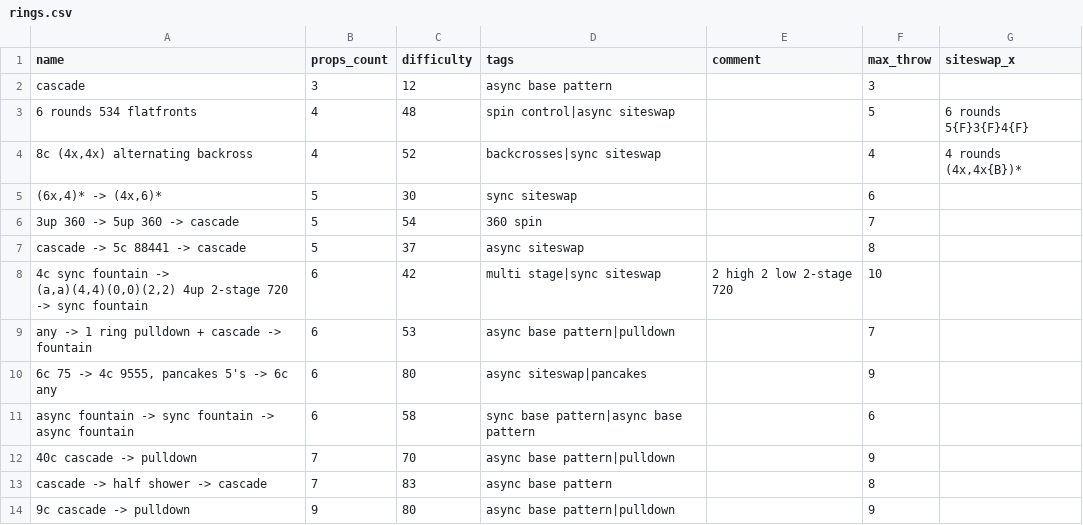
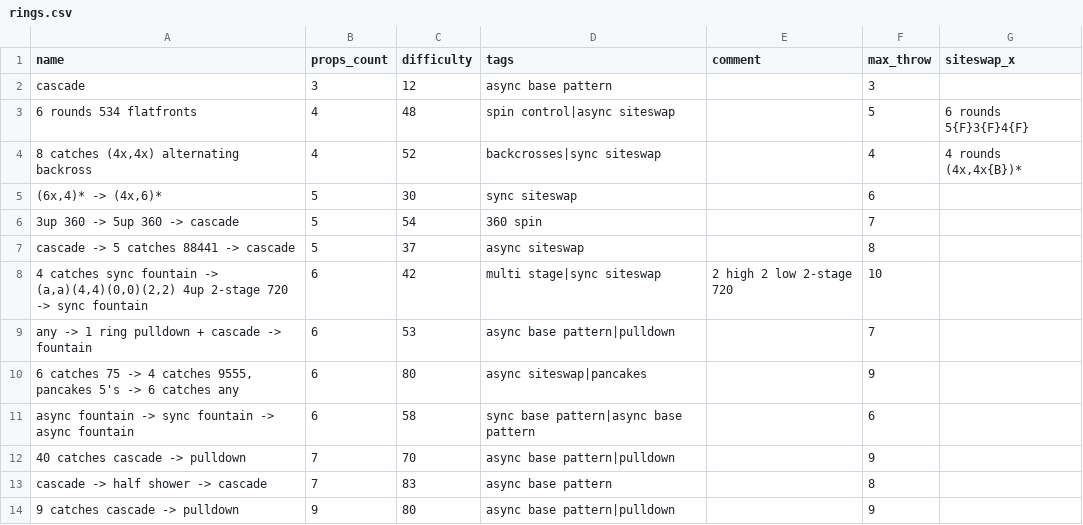
Before and after one commit to ofekraf/jugglefit_website, a CSV file: hardcoded_database/tricks/rings.csv, drawn as a sheet.

Commit message:
Add hundreds of ball and club tricks, mostly difficulty 0-20
Balls 174 -> 518, clubs 81 -> 328: missing past-event tricks plus new tricks drawn from the German championship Code of Points, standard siteswaps, body throws and spin control. Removes duplicates (flash = N catches of base pattern, rounds = catches), drops alberts/treblas, writes siteswaps as N rounds and spells out 'N catches'. CSVs are sorted by difficulty. Adds hardcoded_database/tricks/README.md (notation, siteswap primer, duplicate rules, difficulty scale, limitations).

```diff
--- a/hardcoded_database/tricks/rings.csv
+++ b/hardcoded_database/tricks/rings.csv
@@ -3,12 +3,12 @@ cascade,3,12,"async base pattern",,3
 "6 rounds 534 flatfronts",4,48,"spin control|async siteswap",,5,"6 rounds 5{F}3{F}4{F}"
-"8c (4x,4x) alternating backross",4,52,"backcrosses|sync siteswap",,4,"4 rounds (4x,4x{B})*"
+"8 catches (4x,4x) alternating backross",4,52,"backcrosses|sync siteswap",,4,"4 rounds (4x,4x{B})*"
 "(6x,4)* -> (4x,6)*",5,30,"sync siteswap",,6
 "3up 360 -> 5up 360 -> cascade",5,54,"360 spin",,7
-"cascade -> 5c 88441 -> cascade",5,37,"async siteswap",,8
-"4c sync fountain -> (a,a)(4,4)(0,0)(2,2) 4up 2-stage 720 -> sync fountain",6,42,"multi stage|sync siteswap","2 high 2 low 2-stage 720",10
+"cascade -> 5 catches 88441 -> cascade",5,37,"async siteswap",,8
+"4 catches sync fountain -> (a,a)(4,4)(0,0)(2,2) 4up 2-stage 720 -> sync fountain",6,42,"multi stage|sync siteswap","2 high 2 low 2-stage 720",10
 "any -> 1 ring pulldown + cascade -> fountain",6,53,"async base pattern|pulldown",,7
-"6c 75 -> 4c 9555, pancakes 5's -> 6c any",6,80,"async siteswap|pancakes",,9
+"6 catches 75 -> 4 catches 9555, pancakes 5's -> 6 catches any",6,80,"async siteswap|pancakes",,9
 "async fountain -> sync fountain -> async fountain",6,58,"sync base pattern|async base pattern",,6
-"40c cascade -> pulldown",7,70,"async base pattern|pulldown",,9
+"40 catches cascade -> pulldown",7,70,"async base pattern|pulldown",,9
 "cascade -> half shower -> cascade",7,83,"async base pattern",,8
-"9c cascade -> pulldown",9,80,"async base pattern|pulldown",,9
+"9 catches cascade -> pulldown",9,80,"async base pattern|pulldown",,9
```
Also changed, not shown: 4 other files.
